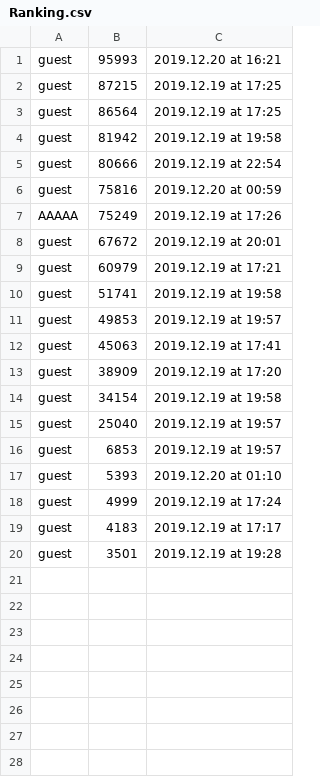
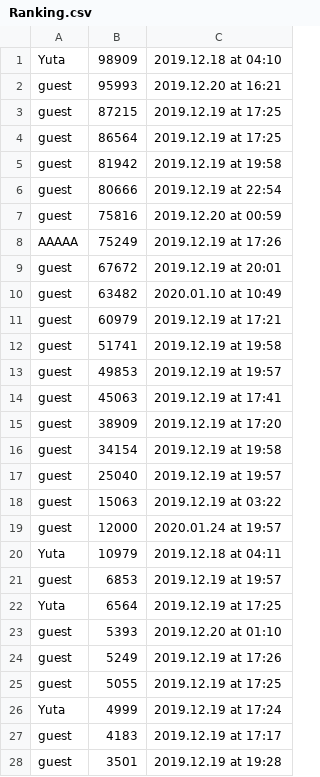
Before and after one commit to Sclas6/csprog8, a CSV file: csv/Ranking.csv, drawn as a sheet.

```diff
--- a/csv/Ranking.csv
+++ b/csv/Ranking.csv
@@ -1 +1,2 @@
+Yuta,98909,2019.12.18 at 04:10
 guest,95993,2019.12.20 at 16:21
@@ -8,2 +9,3 @@ AAAAA,75249,2019.12.19 at 17:26
 guest,67672,2019.12.19 at 20:01
+guest,63482,2020.01.10 at 10:49
 guest,60979,2019.12.19 at 17:21
@@ -15,5 +17,11 @@ guest,34154,2019.12.19 at 19:58
 guest,25040,2019.12.19 at 19:57
+guest,15063,2019.12.19 at 03:22
+guest,12000,2020.01.24 at 19:57
+Yuta,10979,2019.12.18 at 04:11
 guest,6853,2019.12.19 at 19:57
+Yuta,6564,2019.12.19 at 17:25
 guest,5393,2019.12.20 at 01:10
-guest,4999,2019.12.19 at 17:24
+guest,5249,2019.12.19 at 17:26
+guest,5055,2019.12.19 at 17:25
+Yuta,4999,2019.12.19 at 17:24
 guest,4183,2019.12.19 at 17:17
```
Also changed, not shown: csv/ScoreList.csv, 17 other files.
